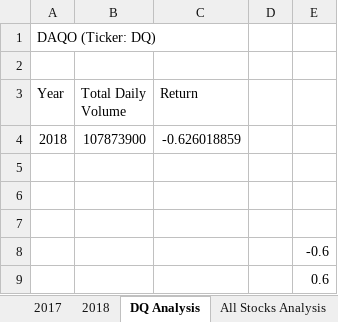
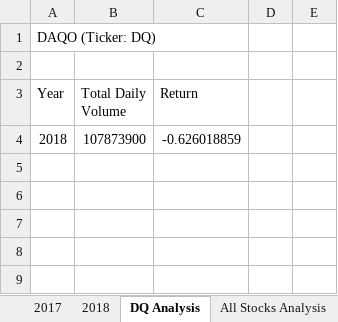
Before and after one commit to Calistic/Stock-Analysis, an Excel workbook: green_stocks.xlsm, sheet DQ Analysis, drawn as a sheet; values as stored, in another font and other column widths than the file's, no borders; the diff names each change by its address in the sheet, - before the commit and + after, or states it on an @@ line.

```diff
--- a/green_stocks.xlsm (sheet DQ Analysis)
+++ b/green_stocks.xlsm (sheet DQ Analysis)
-row 5: (empty)
-row 6: (empty)
-row 7: (empty)
-row 8:  |  |  |  | -0.6
-row 9:  |  |  |  | 0.6
```
Also changed, not shown: sheet All Stocks Analysis, charts or pictures.
